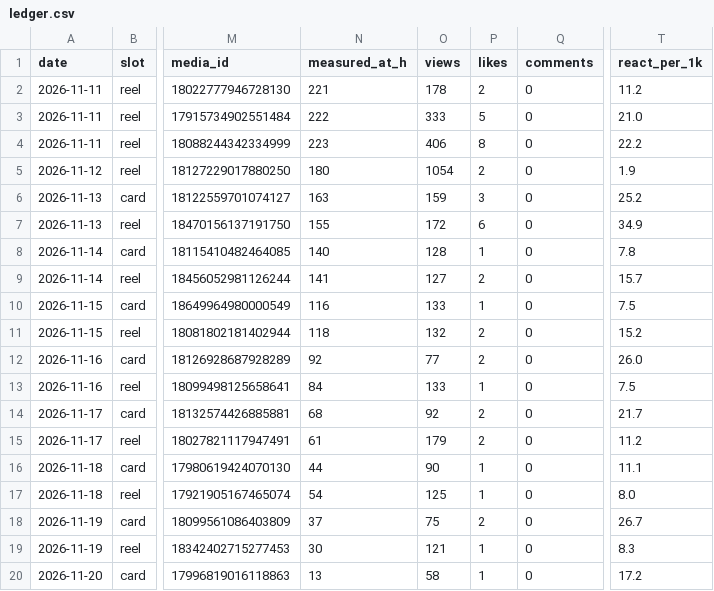
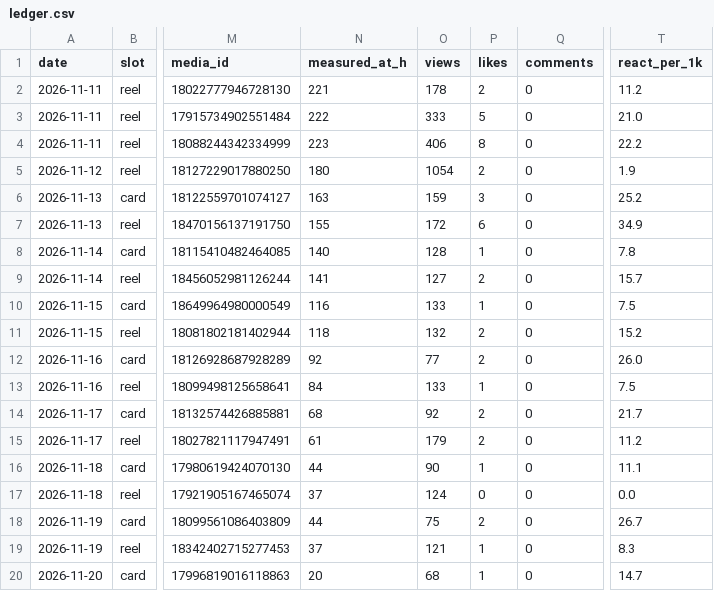
Before and after one commit to gymbasecamp/gymbasecamp-site, a CSV file: reels/insights/ledger.csv, drawn as a sheet; only a part is shown, gaps mark what is left out; the diff names each change by its address in the sheet, - before the commit and + after, or states it on an @@ line.

```diff
--- a/reels/insights/ledger.csv
+++ b/reels/insights/ledger.csv
-N17 (measured_at_h): 54
+N17 (measured_at_h): 37
-O17 (views): 125
+O17 (views): 124
-P17 (likes): 1
+P17 (likes): 0
-T17 (react_per_1k): 8.0
+T17 (react_per_1k): 0.0
-N18 (measured_at_h): 37
+N18 (measured_at_h): 44
-N19 (measured_at_h): 30
+N19 (measured_at_h): 37
-N20 (measured_at_h): 13
+N20 (measured_at_h): 20
-O20 (views): 58
+O20 (views): 68
-T20 (react_per_1k): 17.2
+T20 (react_per_1k): 14.7
```
Also changed, not shown: 2 other files.
